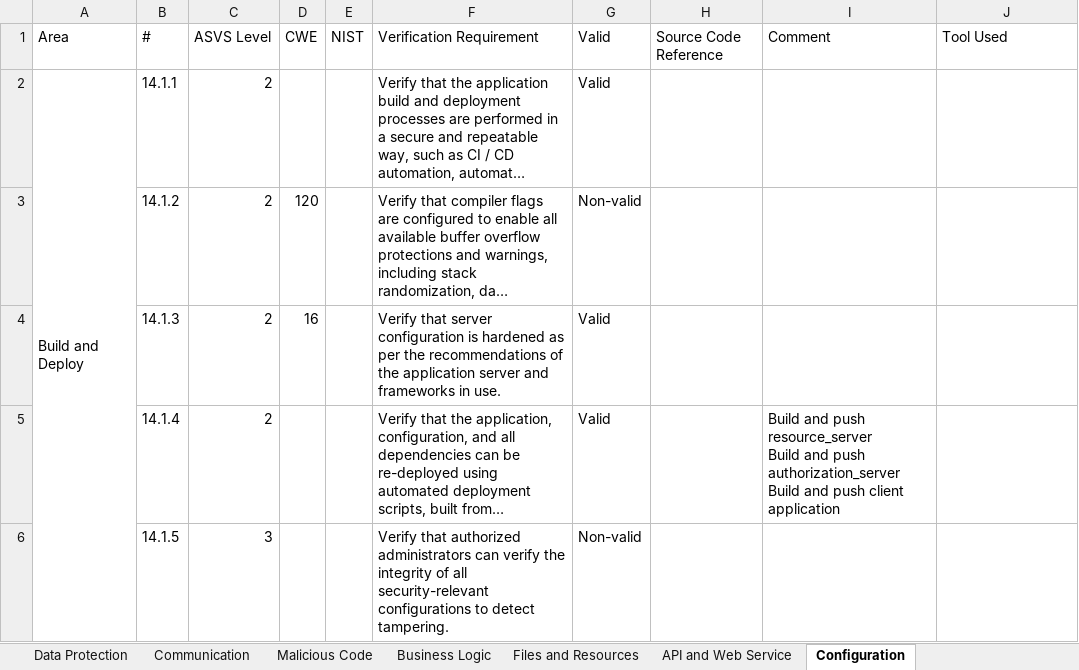
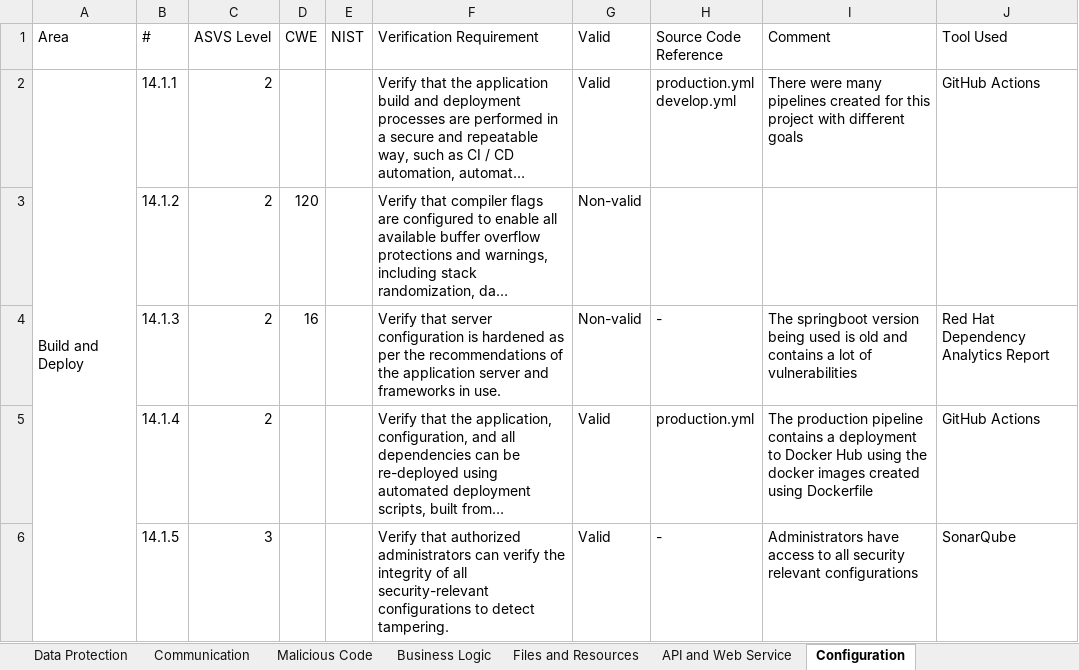
Before and after one commit to 1200985/Keyist-Ecommerce-DESOFS, an Excel workbook: Deliverables/v4-ASVS-checklist-en.xlsx, sheet Configuration, drawn as a sheet; only a part is shown; long unchanged cells end in …; values as stored, in another font and other column widths than the file's, no cell formats; ↵ is a line break in a cell; the diff covers the shown part only; the diff names each change by its address in the sheet, - before the commit and + after, or states it on an @@ line.

```diff
--- a/Deliverables/v4-ASVS-checklist-en.xlsx (sheet Configuration)
+++ b/Deliverables/v4-ASVS-checklist-en.xlsx (sheet Configuration)
-H2 (Source Code Reference): (empty)
+H2 (Source Code Reference): production.yml ↵ develop.yml
-I2 (Comment): (empty)
+I2 (Comment): There were many pipelines created for this project with different goals
-J2 (Tool Used): (empty)
+J2 (Tool Used): GitHub Actions
-G4 (Valid): Valid
+G4 (Valid): Non-valid
-H4 (Source Code Reference): (empty)
+H4 (Source Code Reference): -
-I4 (Comment): (empty)
+I4 (Comment): The springboot version being used is old and contains a lot of vulnerabilities
-J4 (Tool Used): (empty)
+J4 (Tool Used): Red Hat Dependency Analytics Report
-H5 (Source Code Reference): (empty)
+H5 (Source Code Reference): production.yml
-I5 (Comment): Build and push resource_server ↵ Build and push authorization_server ↵ Build and push client application
+I5 (Comment): The production pipeline contains a deployment to Docker Hub using the docker images created using Dockerfile
-J5 (Tool Used): (empty)
+J5 (Tool Used): GitHub Actions
-G6 (Valid): Non-valid
+G6 (Valid): Valid
-H6 (Source Code Reference): (empty)
+H6 (Source Code Reference): -
-I6 (Comment): (empty)
+I6 (Comment): Administrators have access to all security relevant configurations
-J6 (Tool Used): (empty)
+J6 (Tool Used): SonarQube
```
Also changed, not shown: 28 edited cells elsewhere in this sheet, sheet Authentication, sheet Validation, Sanitization and En, sheet Files and Resources, sheet ASVS Results, sheet API and Web Service, sheet Stored Cryptography, 8 more sheets, cell formats, charts or pictures.
